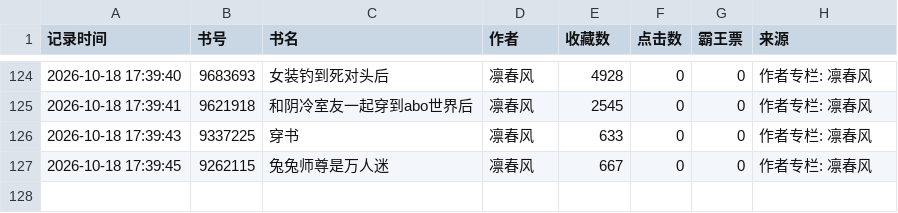
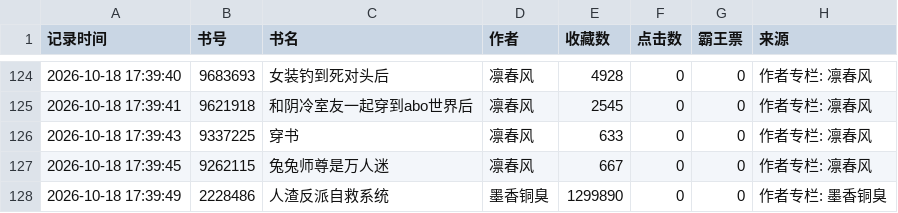
Before and after one commit to kkk123-cell/jjwxc-monitor, a CSV file: data/我的监测数据.csv, drawn as a sheet; only a part is shown, gaps mark what is left out; the diff names each change by its address in the sheet, - before the commit and + after, or states it on an @@ line.

Commit message:
Auto update data

```diff
--- a/data/我的监测数据.csv
+++ b/data/我的监测数据.csv
+row 128: 2026-10-18 17:39:49 | 2228486 | 人渣反派自救系统 | 墨香铜臭 | 1299890 | 0 | 0 | 作者专栏: 墨香铜臭
```
